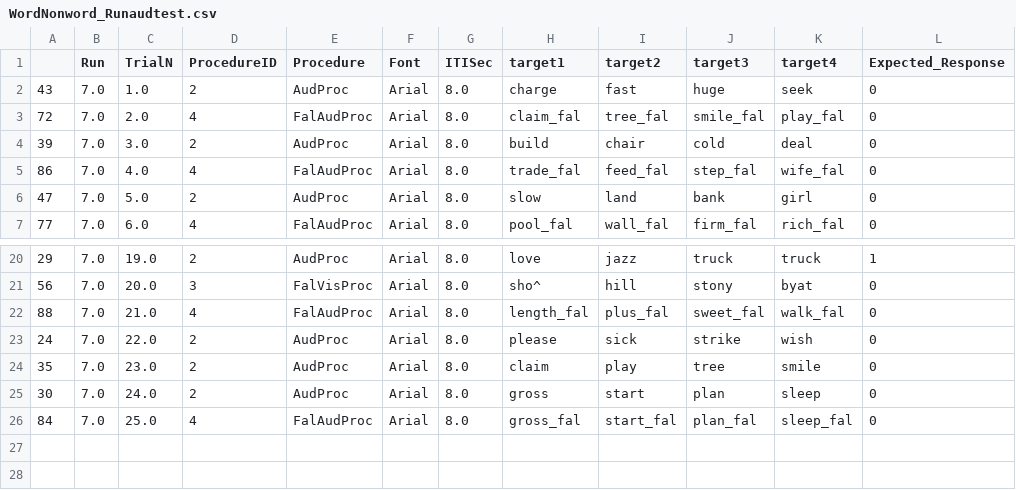
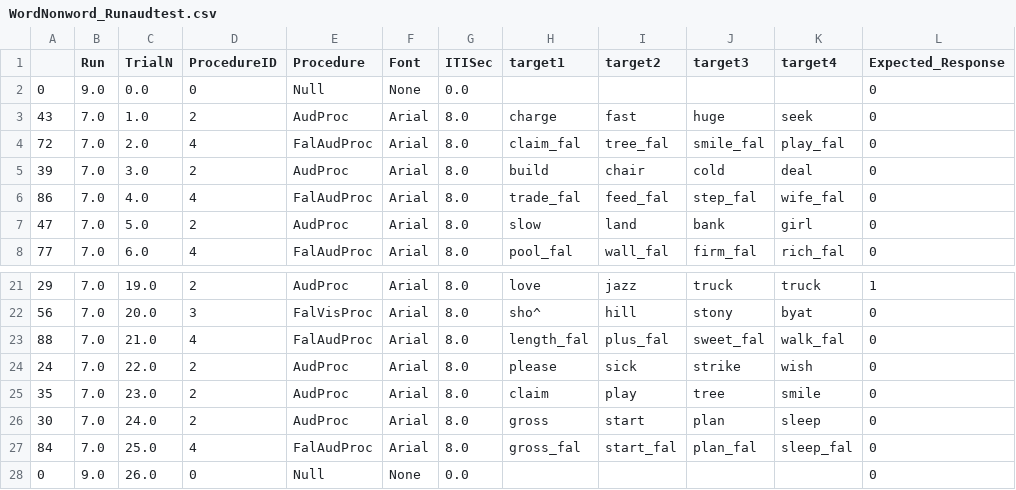
Before and after one commit to nimh-sfim/ComplexMultiEcho1, a CSV file: PsychoPy/WordNonword/WordNonword_Runaudtest.csv, drawn as a sheet; only a part is shown, gaps mark what is left out; the diff names each change by its address in the sheet, - before the commit and + after, or states it on an @@ line.

Commit message:
PTB sound. Faster Breathing Samp. Null last WNW

```diff
--- a/PsychoPy/WordNonword/WordNonword_Runaudtest.csv
+++ b/PsychoPy/WordNonword/WordNonword_Runaudtest.csv
+row 2: 0 | 9.0 | 0.0 | 0 | Null | None | 0.0 |  |  |  |  | 0
+row 28: 0 | 9.0 | 26.0 | 0 | Null | None | 0.0 |  |  |  |  | 0
```
Also changed, not shown: PsychoPy/WordNonword/WordNonword_Run2.csv, PsychoPy/WordNonword/WordNonword_Run3.csv, 13 other files.
